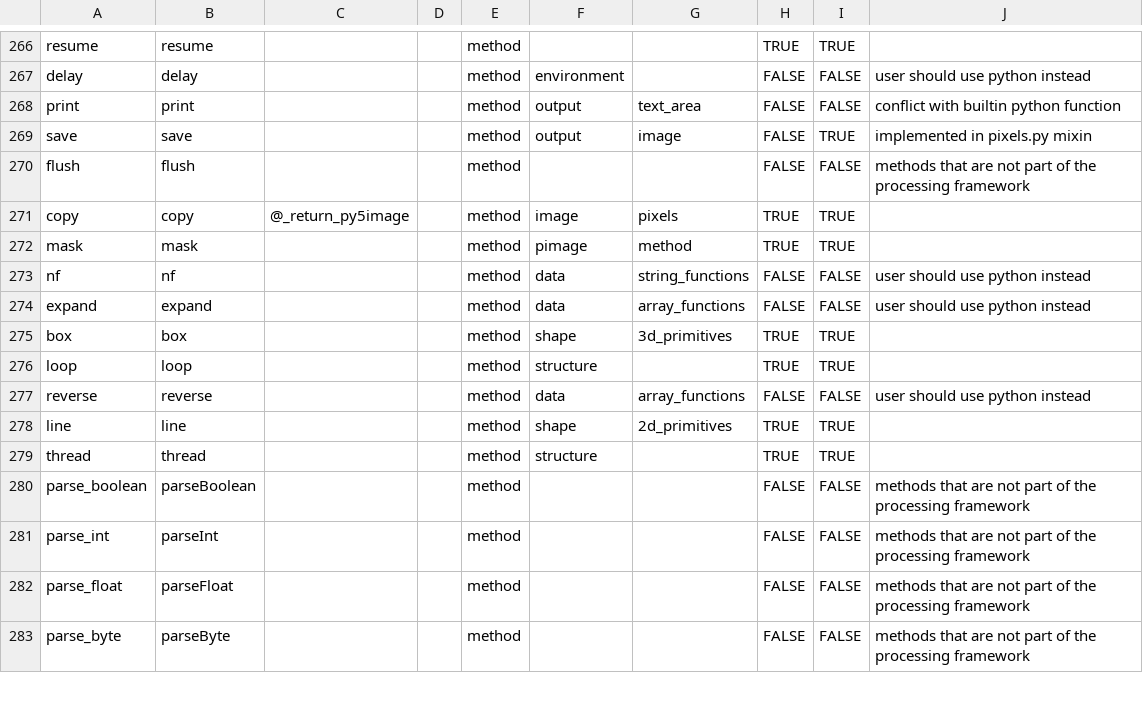
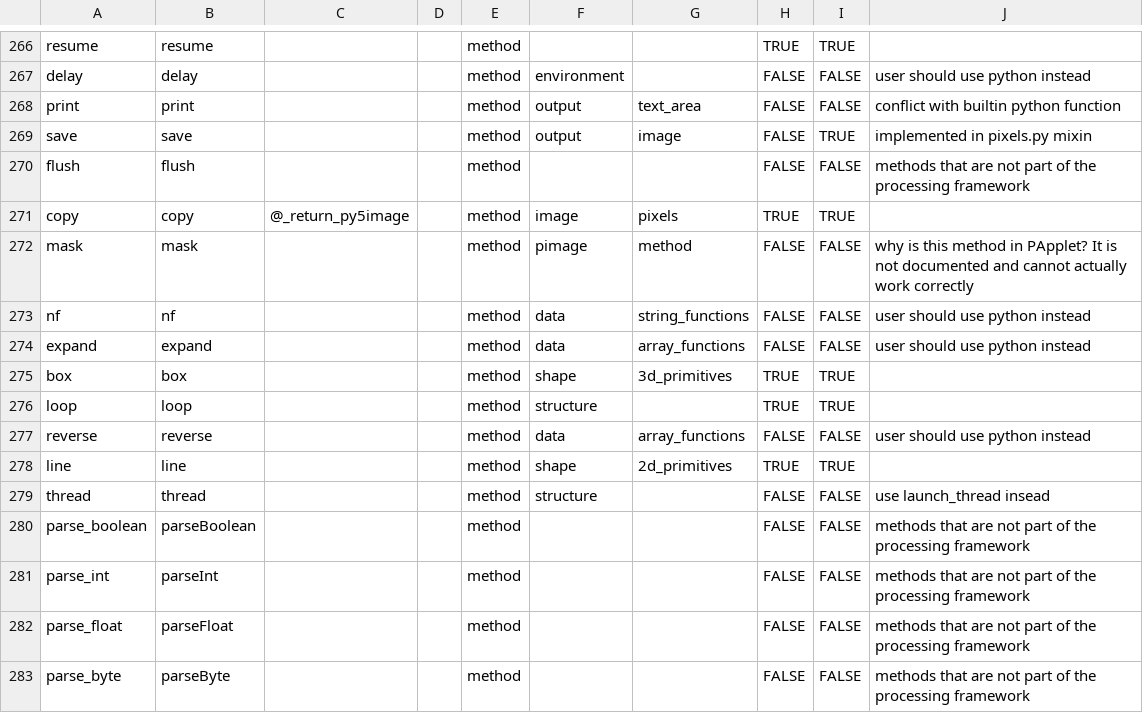
Before and after one commit to py5coding/py5generator, a CSV file: py5_resources/data/py5applet.csv, drawn as a sheet; only a part is shown, gaps mark what is left out.

```diff
--- a/py5_resources/data/py5applet.csv
+++ b/py5_resources/data/py5applet.csv
@@ -271,3 +271,3 @@ flush,flush,,,method,,,FALSE,FALSE,methods that are not part of the processing f
 copy,copy,@_return_py5image,,method,image,pixels,TRUE,TRUE,
-mask,mask,,,method,pimage,method,TRUE,TRUE,
+mask,mask,,,method,pimage,method,FALSE,FALSE,why is this method in PApplet? It is not documented and cannot actually work correctly
 nf,nf,,,method,data,string_functions,FALSE,FALSE,user should use python instead
@@ -278,3 +278,3 @@ reverse,reverse,,,method,data,array_functions,FALSE,FALSE,user should use python
 line,line,,,method,shape,2d_primitives,TRUE,TRUE,
-thread,thread,,,method,structure,,TRUE,TRUE,
+thread,thread,,,method,structure,,FALSE,FALSE,use launch_thread insead
 parse_boolean,parseBoolean,,,method,,,FALSE,FALSE,methods that are not part of the processing framework
```
Also changed, not shown: 1 other file.
